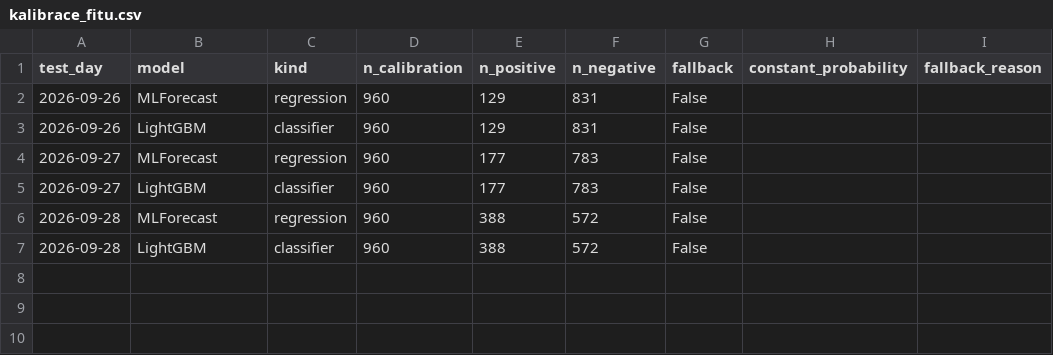
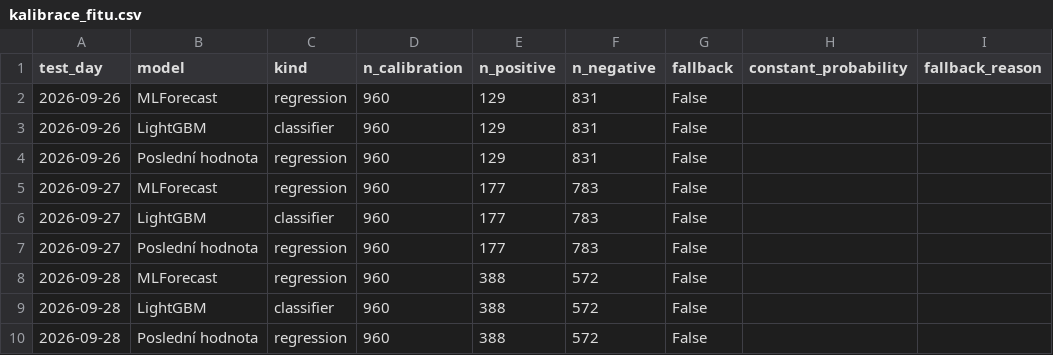
Before and after one commit to 000307/Odchylky, a CSV file: vysledky_nixtla/kalibrace_fitu.csv, drawn as a sheet; the diff names each change by its address in the sheet, - before the commit and + after, or states it on an @@ line.

```diff
--- a/vysledky_nixtla/kalibrace_fitu.csv
+++ b/vysledky_nixtla/kalibrace_fitu.csv
+row 4: 2026-09-26 | Poslední hodnota | regression | 960 | 129 | 831 | False
+row 7: 2026-09-27 | Poslední hodnota | regression | 960 | 177 | 783 | False
+row 10: 2026-09-28 | Poslední hodnota | regression | 960 | 388 | 572 | False
```
Also changed, not shown: vysledky_nixtla/kalibrace.csv, vysledky_nixtla/metriky.csv, 12 other files.
